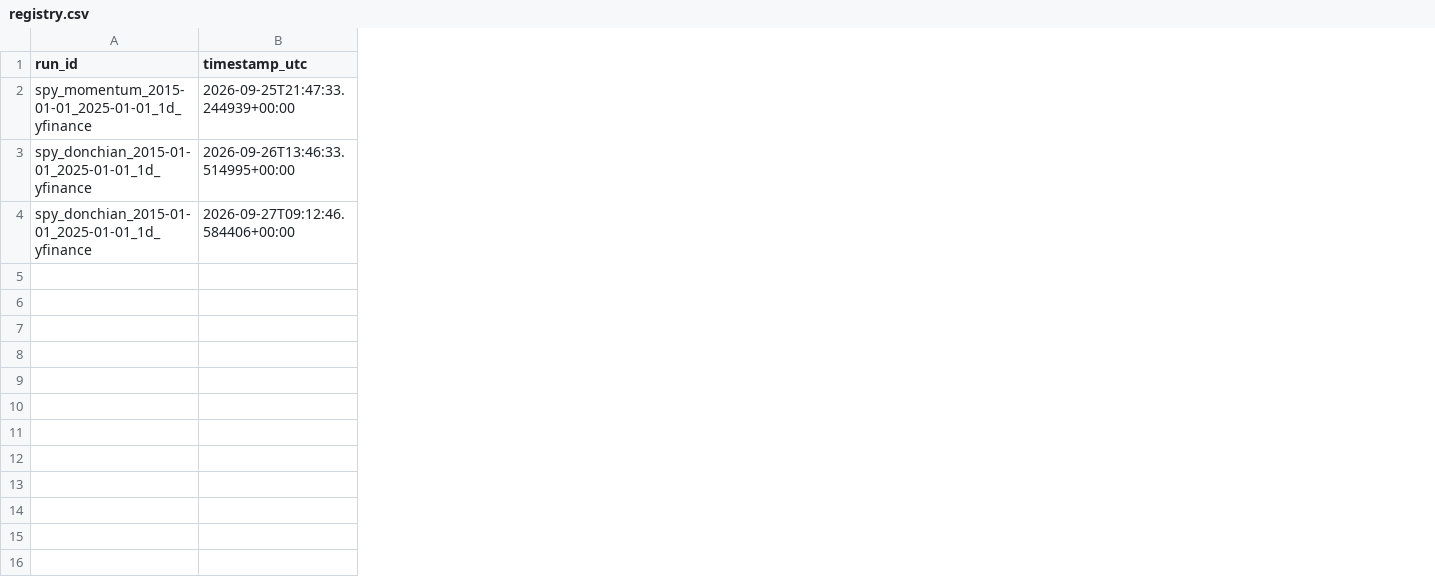
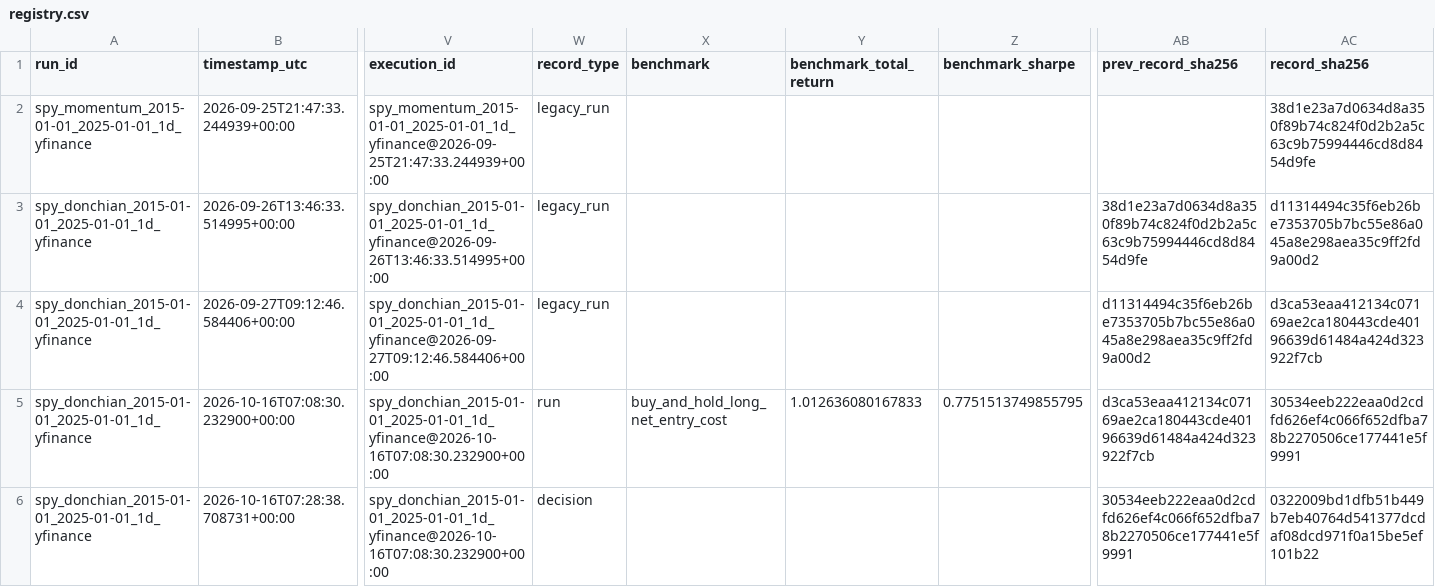
Before and after one commit to iFabbro/TradingLab, a CSV file: experiments/registry.csv, drawn as a sheet; only a part is shown, gaps mark what is left out; rows hold the shown columns only; the diff covers the shown part only; the diff names each change by its address in the sheet, - before the commit and + after, or states it on an @@ line.

```diff
--- a/experiments/registry.csv
+++ b/experiments/registry.csv
+column V (execution_id), rows 2-4: spy_momentum_2015-01-01_2025-01-01_1d_yfinance@2026-09-25T21:47:33.244939+00:00 | spy_donchian_2015-01-01_2025-01-01_1d_yfinance@2026-09-26T13:46:33.514995+00:00 | spy_donchian_2015-01-01_2025-01-01_1d_yfinance@2026-09-27T09:12:46.584406+00:00
+column W (record_type), rows 2-4: all legacy_run
+column X (benchmark), empty
+column Y (benchmark_total_return), empty
+column Z (benchmark_sharpe), empty
+column AB (prev_record_sha256), rows 3-4: 38d1e23a7d0634d8a350f89b74c824f0d2b2a5c63c9b75994446cd8d8454d9fe | d11314494c35f6eb26be7353705b7bc55e86a045a8e298aea35c9ff2fd9a00d2
+column AC (record_sha256), rows 2-4: 38d1e23a7d0634d8a350f89b74c824f0d2b2a5c63c9b75994446cd8d8454d9fe | d11314494c35f6eb26be7353705b7bc55e86a045a8e298aea35c9ff2fd9a00d2 | d3ca53eaa412134c07169ae2ca180443cde40196639d61484a424d323922f7cb
+row 5: spy_donchian_2015-01-01_2025-01-01_1d_yfinance | 2026-10-16T07:08:30.232900+00:00 | spy_donchian_2015-01-01_2025-01-01_1d_yfinance@2026-10-16T07:08:30.232900+00:00 | run | buy_and_hold_long_net_entry_cost | 1.012636080167833 | 0.7751513749855795 | d3ca53eaa412134c07169ae2ca180443cde40196639d61484a424d323922f7cb | 30534eeb222eaa0d2cdfd626ef4c066f652dfba78b2270506ce177441e5f9991
+row 6: spy_donchian_2015-01-01_2025-01-01_1d_yfinance | 2026-10-16T07:28:38.708731+00:00 | spy_donchian_2015-01-01_2025-01-01_1d_yfinance@2026-10-16T07:08:30.232900+00:00 | decision |  |  |  | 30534eeb222eaa0d2cdfd626ef4c066f652dfba78b2270506ce177441e5f9991 | 0322009bd1dfb51b449b7eb40764d541377dcdaf08dcd971f0a15be5ef101b22
```
Also changed, not shown: 1 added column elsewhere in this file.
